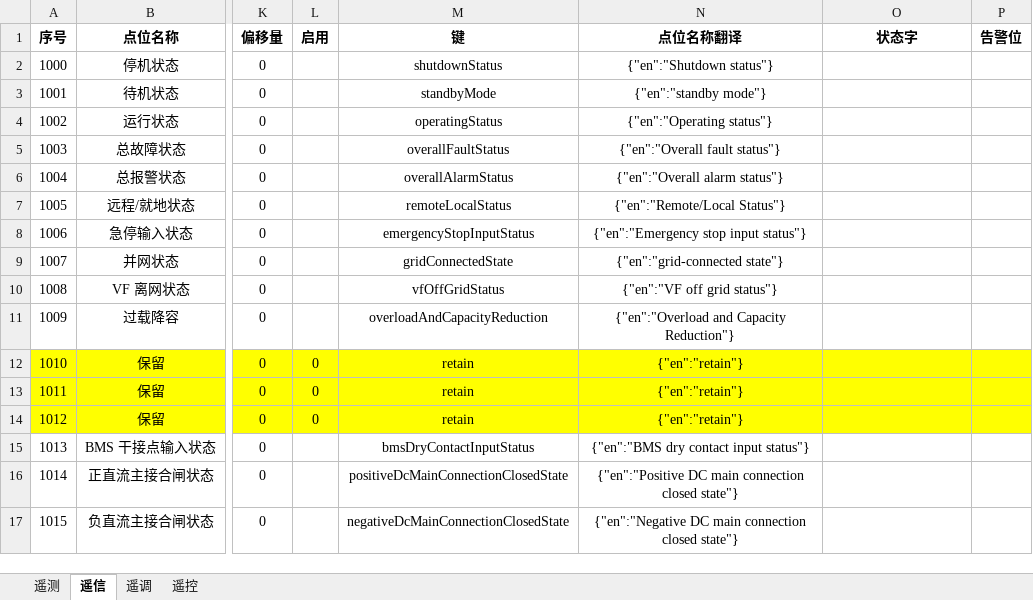
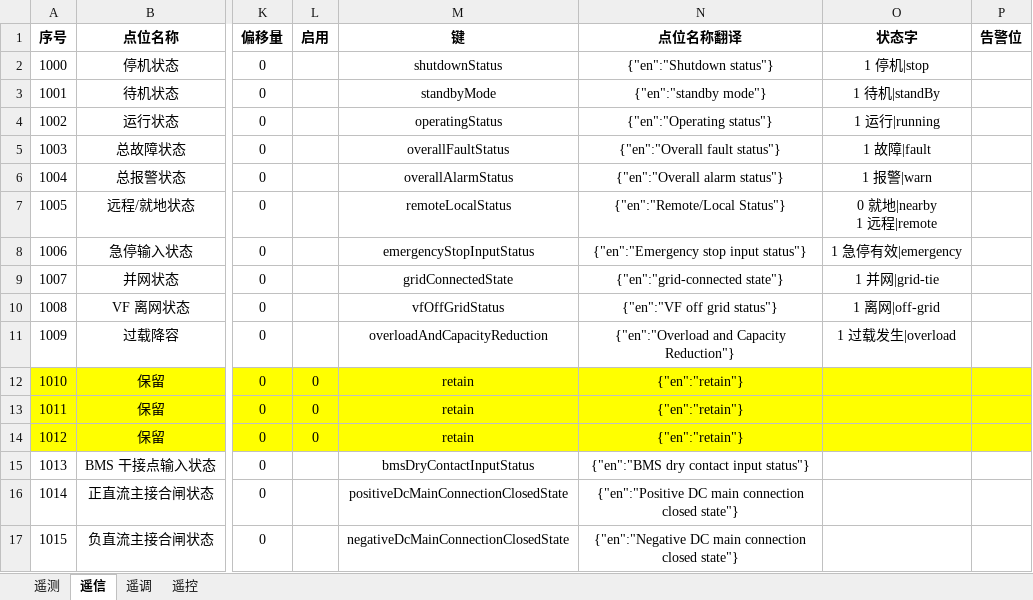
Before and after one commit to mikasa112/collector, an Excel workbook: config/PCS_125_英博.xlsx, sheet 遥信, drawn as a sheet; only a part is shown, gaps mark what is left out; values as stored, in another font and other column widths than the file's, no borders; ↵ is a line break in a cell; the diff names each change by its address in the sheet, - before the commit and + after, or states it on an @@ line.

```diff
--- a/config/PCS_125_英博.xlsx (sheet 遥信)
+++ b/config/PCS_125_英博.xlsx (sheet 遥信)
-O2 (状态字): (empty)
+O2 (状态字): 1 停机|stop
-O3 (状态字): (empty)
+O3 (状态字): 1 待机|standBy
-O4 (状态字): (empty)
+O4 (状态字): 1 运行|running
-O5 (状态字): (empty)
+O5 (状态字): 1 故障|fault
-O6 (状态字): (empty)
+O6 (状态字): 1 报警|warn
-O7 (状态字): (empty)
+O7 (状态字): 0 就地|nearby ↵ 1 远程|remote
-O8 (状态字): (empty)
+O8 (状态字): 1 急停有效|emergency
-O9 (状态字): (empty)
+O9 (状态字): 1 并网|grid-tie
-O10 (状态字): (empty)
+O10 (状态字): 1 离网|off-grid
-O11 (状态字): (empty)
+O11 (状态字): 1 过载发生|overload
```
Also changed, not shown: 3 other files.
